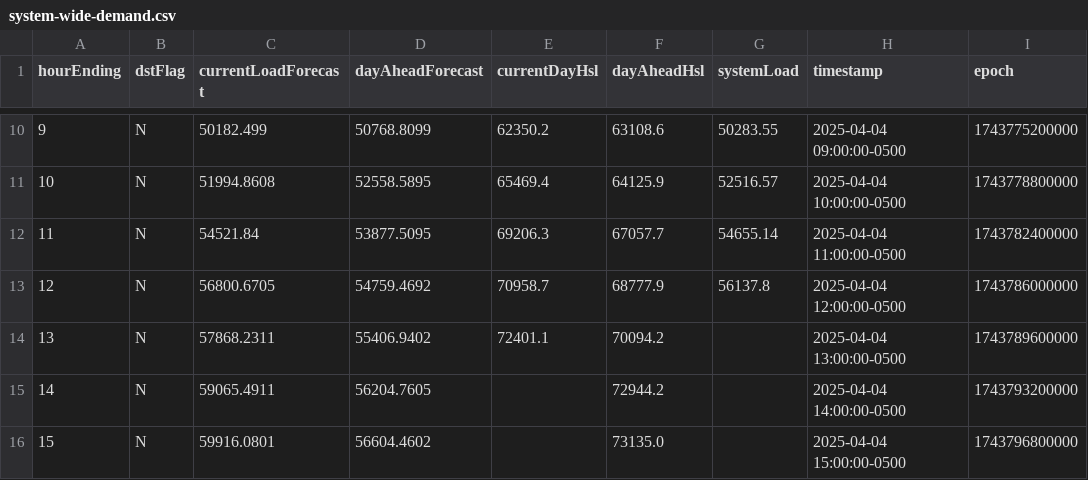
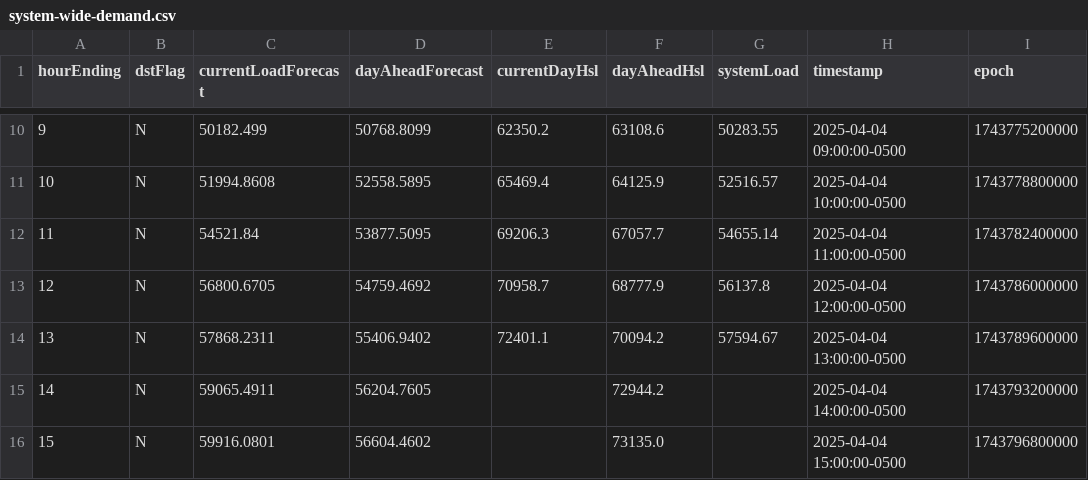
Before and after one commit to DallasMorningNews/FNTX_ercot, a CSV file: data/raw/environment/system-wide-demand.csv, drawn as a sheet; only a part is shown, gaps mark what is left out.

```diff
--- a/data/raw/environment/system-wide-demand.csv
+++ b/data/raw/environment/system-wide-demand.csv
@@ -13,3 +13,3 @@ hourEnding,dstFlag,currentLoadForecast,dayAheadForecast,currentDayHsl,dayAheadHs
 12,N,56800.6705,54759.4692,70958.7,68777.9,56137.8,2025-04-04 12:00:00-0500,1743786000000
-13,N,57868.2311,55406.9402,72401.1,70094.2,,2025-04-04 13:00:00-0500,1743789600000
+13,N,57868.2311,55406.9402,72401.1,70094.2,57594.67,2025-04-04 13:00:00-0500,1743789600000
 14,N,59065.4911,56204.7605,,72944.2,,2025-04-04 14:00:00-0500,1743793200000
```
Also changed, not shown: data/raw/environment/supply-demand.csv.
